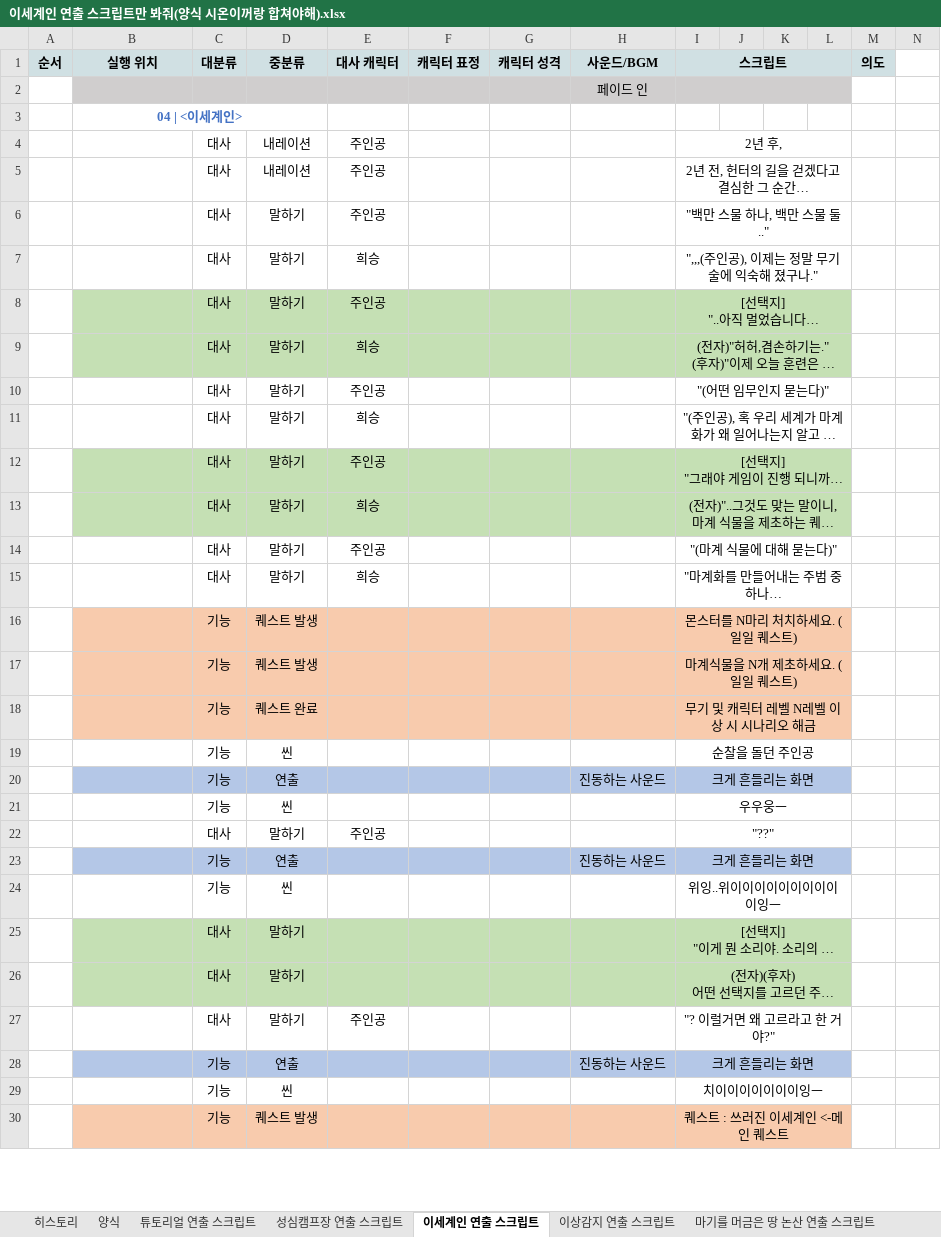
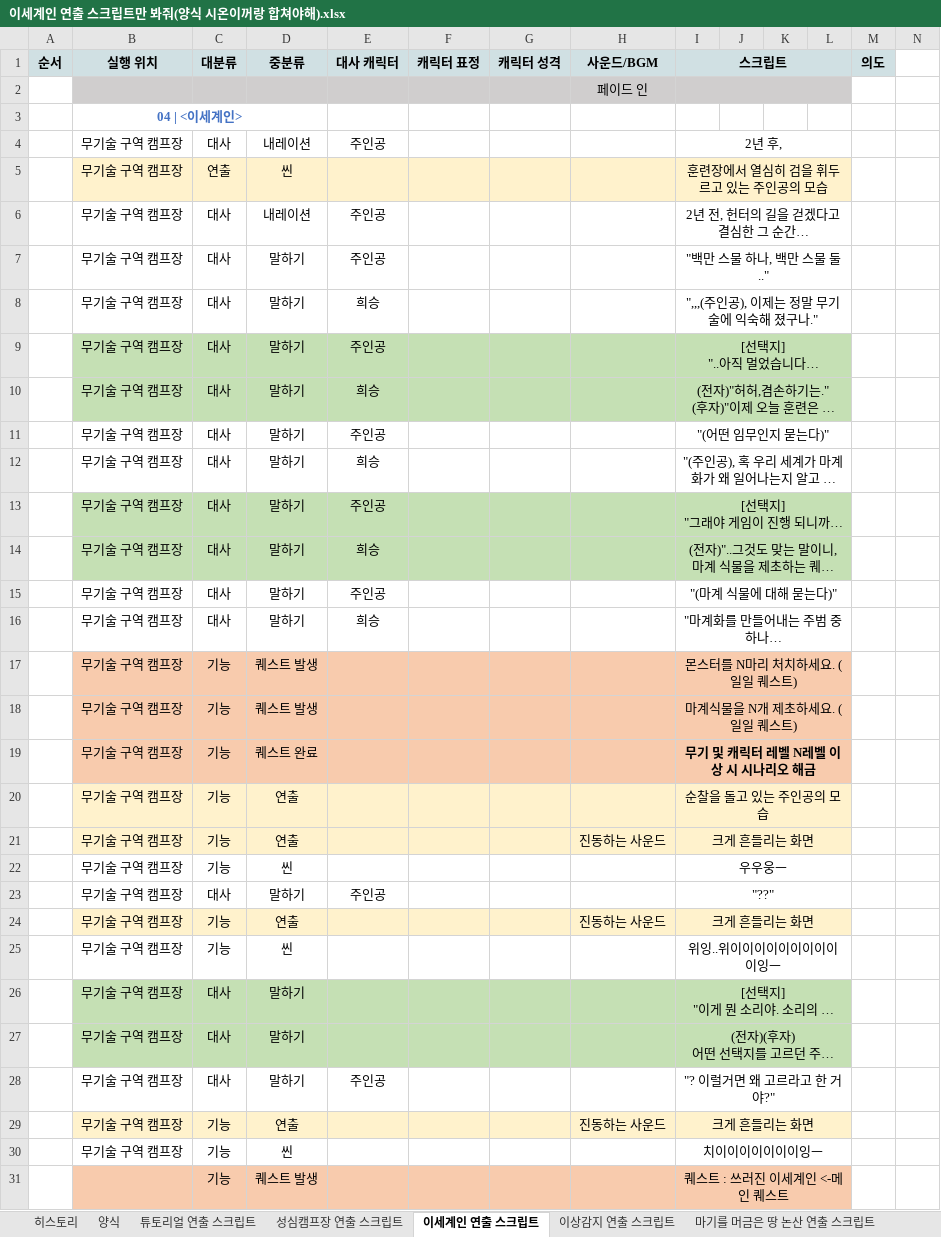
Before and after one commit to YDGYDGYDG/Yaho, an Excel workbook: 개인 작업 폴더/정하경/컨펌 폴더/이세계인 연출 스크립트만 봐줘(양식 시온이꺼랑 합쳐야해).xlsx, sheet 이세계인 연출 스크립트, drawn as a sheet; only a part is shown; long unchanged cells end in …; values as stored, in another font and other column widths than the file's, no borders; removed rows and columns are numbered as before the commit, all else as after; rows hold the shown columns only; the diff covers the shown part only; the diff names each change by its address in the sheet, - before the commit and + after, or states it on an @@ line.

```diff
--- a/개인 작업 폴더/정하경/컨펌 폴더/이세계인 연출 스크립트만 봐줘(양식 시온이꺼랑 합쳐야해).xlsx (sheet 이세계인 연출 스크립트)
+++ b/개인 작업 폴더/정하경/컨펌 폴더/이세계인 연출 스크립트만 봐줘(양식 시온이꺼랑 합쳐야해).xlsx (sheet 이세계인 연출 스크립트)
-B4 (실행 위치): (empty)
+B4 (실행 위치): 무기술 구역 캠프장
+row 5:  | 무기술 구역 캠프장 | 연출 | 씬 |  |  |  |  | 훈련장에서 열심히 검을 휘두르고 있는 주인공의 모습
-B6:B19 (실행 위치): (empty)
+B6:B19 (실행 위치): 무기술 구역 캠프장
-I19 bold: off
+I19 bold: on
-row 19:  |  | 기능 | 씬 |  |  |  |  | 순찰을 돌던 주인공
+row 20:  | 무기술 구역 캠프장 | 기능 | 연출 |  |  |  |  | 순찰을 돌고 있는 주인공의 모습
-B21:B30 (실행 위치): (empty)
+B21:B30 (실행 위치): 무기술 구역 캠프장
-B21:L21 fill: #B4C7E7
+B21:L21 fill: #FFF2CC
-B24:L24 fill: #B4C7E7
+B24:L24 fill: #FFF2CC
-B29:L29 fill: #B4C7E7
+B29:L29 fill: #FFF2CC
```
Also changed, not shown: 3 added rows, 53 edited cells and cell formats elsewhere in this sheet, Gantt_Chart_v1.010.xlsx, 개인 작업 폴더/정하경/컨펌 폴더/마기를 머금은 논산/[설정]_논산_칼고블린_컨셉기획서_v0.01.xlsx, 15 other files.
